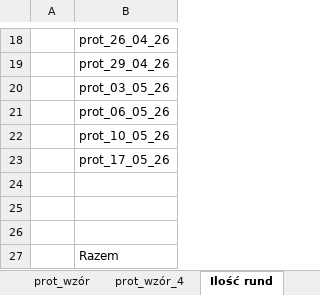
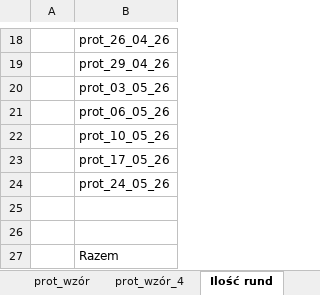
Before and after one commit to istam01/tenispress, an Excel workbook: Tenispress_RMI_makro_2026.xlsm, sheet Ilość rund, drawn as a sheet; only a part is shown, gaps mark what is left out; values as stored, in another font and other column widths than the file's, no borders; the diff names each change by its address in the sheet, - before the commit and + after, or states it on an @@ line.

```diff
--- a/Tenispress_RMI_makro_2026.xlsm (sheet Ilość rund)
+++ b/Tenispress_RMI_makro_2026.xlsm (sheet Ilość rund)
-B24: (empty)
+B24: prot_24_05_26
```
Also changed, not shown: sheet Wyniki, sheet Podsumowanie, other sheet tabs.
